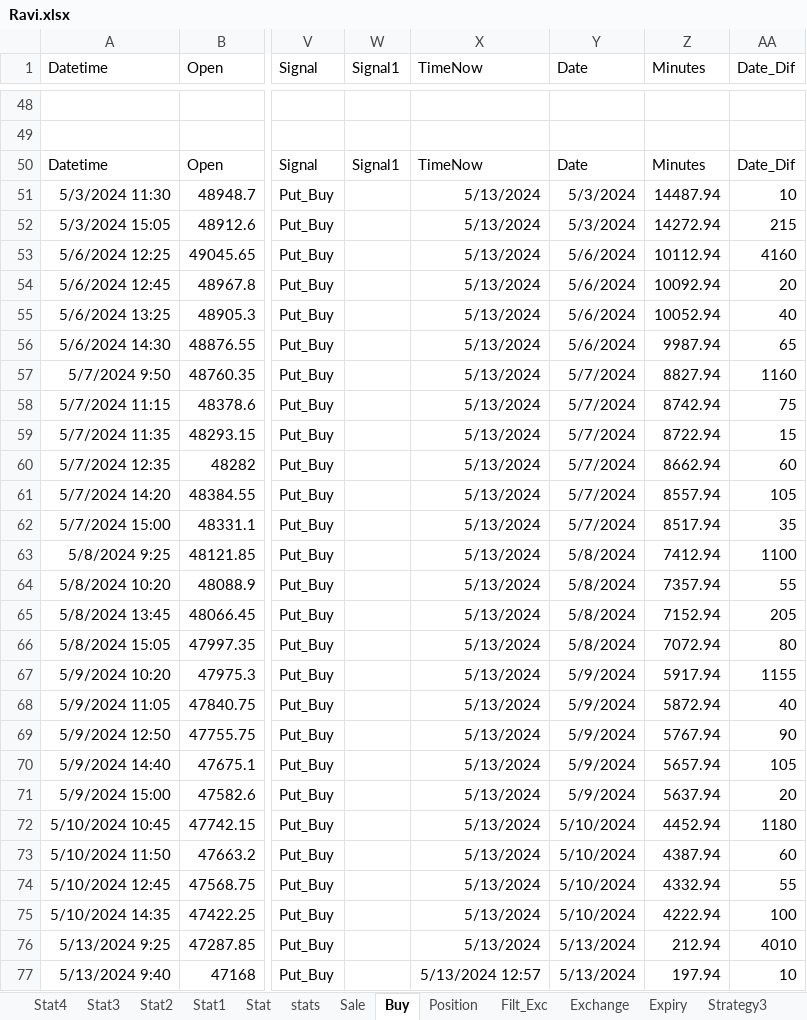
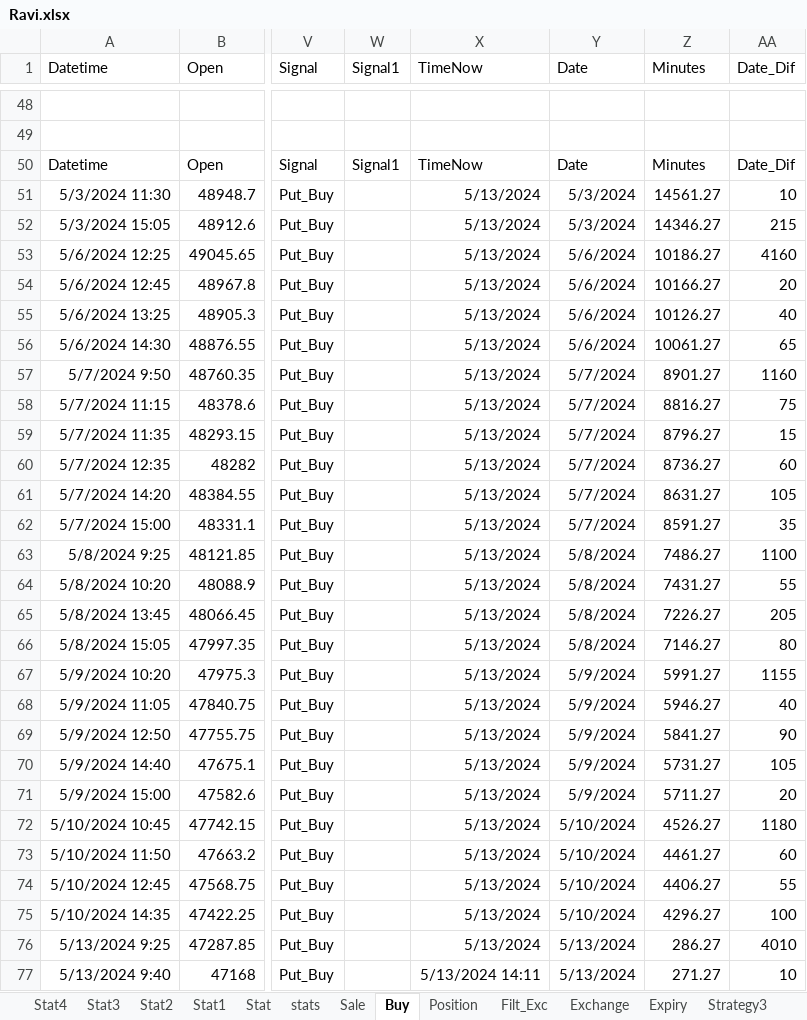
Before and after one commit to mkbairwa942/mkbairwa, an Excel workbook: Ravi.xlsx, sheet Buy, drawn as a sheet; only a part is shown, gaps mark what is left out; values as stored, in another font and other column widths than the file's, no borders; the diff covers the shown part only; the diff names each change by its address in the sheet, - before the commit and + after, or states it on an @@ line.

```diff
--- a/Ravi.xlsx (sheet Buy)
+++ b/Ravi.xlsx (sheet Buy)
-Z51 (Minutes): 14487.94
+Z51 (Minutes): 14561.27
-Z52 (Minutes): 14272.94
+Z52 (Minutes): 14346.27
-Z53 (Minutes): 10112.94
+Z53 (Minutes): 10186.27
-Z54 (Minutes): 10092.94
+Z54 (Minutes): 10166.27
-Z55 (Minutes): 10052.94
+Z55 (Minutes): 10126.27
-Z56 (Minutes): 9987.94
+Z56 (Minutes): 10061.27
-Z57 (Minutes): 8827.94
+Z57 (Minutes): 8901.27
-Z58 (Minutes): 8742.94
+Z58 (Minutes): 8816.27
-Z59 (Minutes): 8722.94
+Z59 (Minutes): 8796.27
-Z60 (Minutes): 8662.94
+Z60 (Minutes): 8736.27
-Z61 (Minutes): 8557.94
+Z61 (Minutes): 8631.27
-Z62 (Minutes): 8517.94
+Z62 (Minutes): 8591.27
-Z63 (Minutes): 7412.94
+Z63 (Minutes): 7486.27
-Z64 (Minutes): 7357.94
+Z64 (Minutes): 7431.27
-Z65 (Minutes): 7152.94
+Z65 (Minutes): 7226.27
-Z66 (Minutes): 7072.94
+Z66 (Minutes): 7146.27
-Z67 (Minutes): 5917.94
+Z67 (Minutes): 5991.27
-Z68 (Minutes): 5872.94
+Z68 (Minutes): 5946.27
-Z69 (Minutes): 5767.94
+Z69 (Minutes): 5841.27
-Z70 (Minutes): 5657.94
+Z70 (Minutes): 5731.27
-Z71 (Minutes): 5637.94
+Z71 (Minutes): 5711.27
-Z72 (Minutes): 4452.94
+Z72 (Minutes): 4526.27
-Z73 (Minutes): 4387.94
+Z73 (Minutes): 4461.27
-Z74 (Minutes): 4332.94
+Z74 (Minutes): 4406.27
-Z75 (Minutes): 4222.94
+Z75 (Minutes): 4296.27
-Z76 (Minutes): 212.94
+Z76 (Minutes): 286.27
-X77 (TimeNow): 5/13/2024 12:57
+X77 (TimeNow): 5/13/2024 14:11
-Z77 (Minutes): 197.94
+Z77 (Minutes): 271.27
```
Also changed, not shown: 2 added rows, 2 removed rows and 8 edited cells elsewhere in this sheet, sheet stats, sheet Position, sheet Sale, 1 other file.
